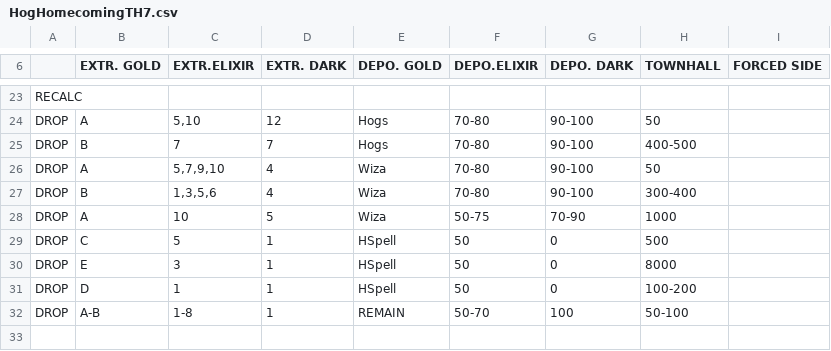
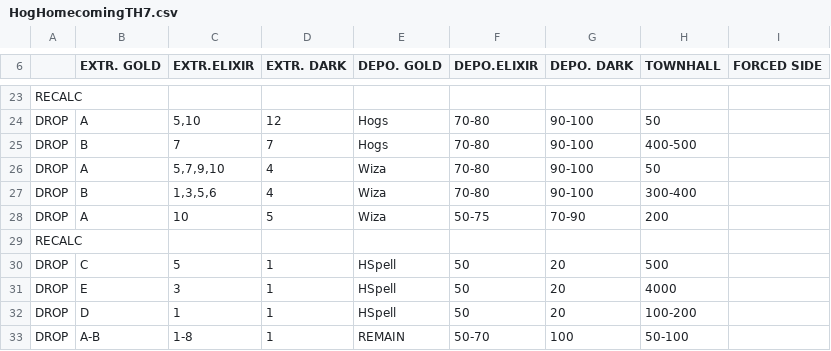
Before and after one commit to JimBimm/MyBotCSV, a CSV file: HogHomecomingTH7.csv, drawn as a sheet; only a part is shown, gaps mark what is left out.

```diff
--- a/HogHomecomingTH7.csv
+++ b/HogHomecomingTH7.csv
@@ -27,6 +27,7 @@ DROP  |A          |5,7,9,10   |4          |Wiza       |70-80      |90-100     |5
 DROP  |B          |1,3,5,6    |4          |Wiza       |70-80      |90-100     |300-400    |           |
-DROP  |A          |10         |5          |Wiza       |50-75      |70-90      |1000       |           |
-DROP  |C          |5          |1          |HSpell     |50         |0          |500        |           |
-DROP  |E          |3          |1          |HSpell     |50         |0          |8000       |           |
-DROP  |D          |1          |1          |HSpell     |50         |0          |100-200    |           |
+DROP  |A          |10         |5          |Wiza       |50-75      |70-90      |200        |           |
+RECALC|           |           |           |           |           |           |           |           |
+DROP  |C          |5          |1          |HSpell     |50         |20         |500        |           |
+DROP  |E          |3          |1          |HSpell     |50         |20         |4000       |           |
+DROP  |D          |1          |1          |HSpell     |50         |20         |100-200    |           |
 DROP  |A-B        |1-8        |1          |REMAIN     |50-70      |100        |50-100     |           |
```
Also changed, not shown: HogHomecomingTH10NoCC.csv, HogHomecomingTH11.csv, 6 other files.
